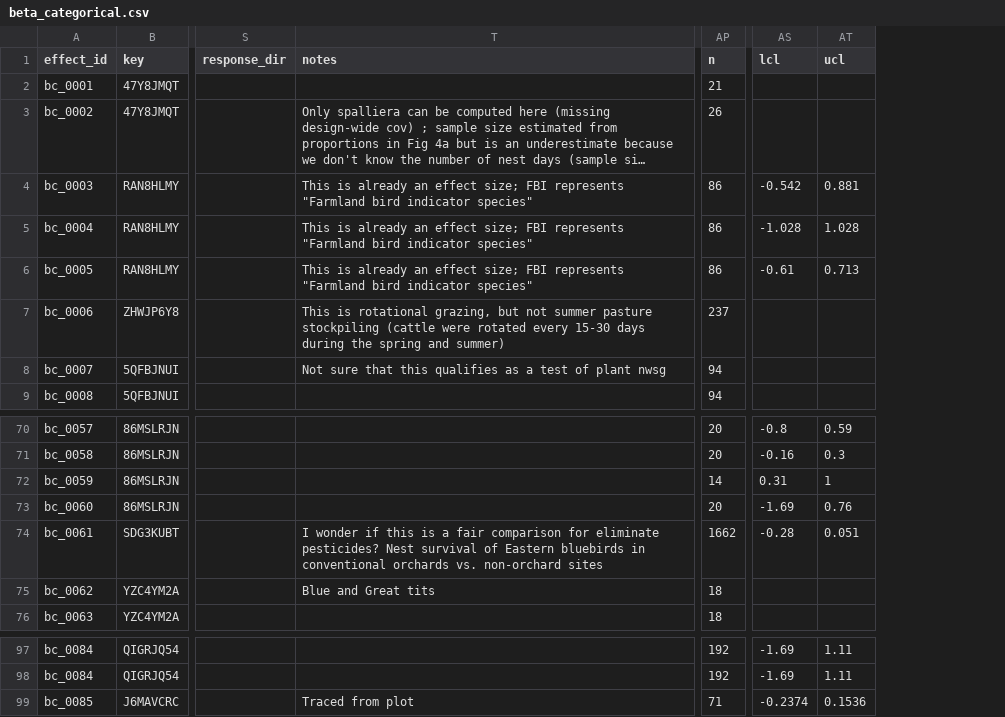
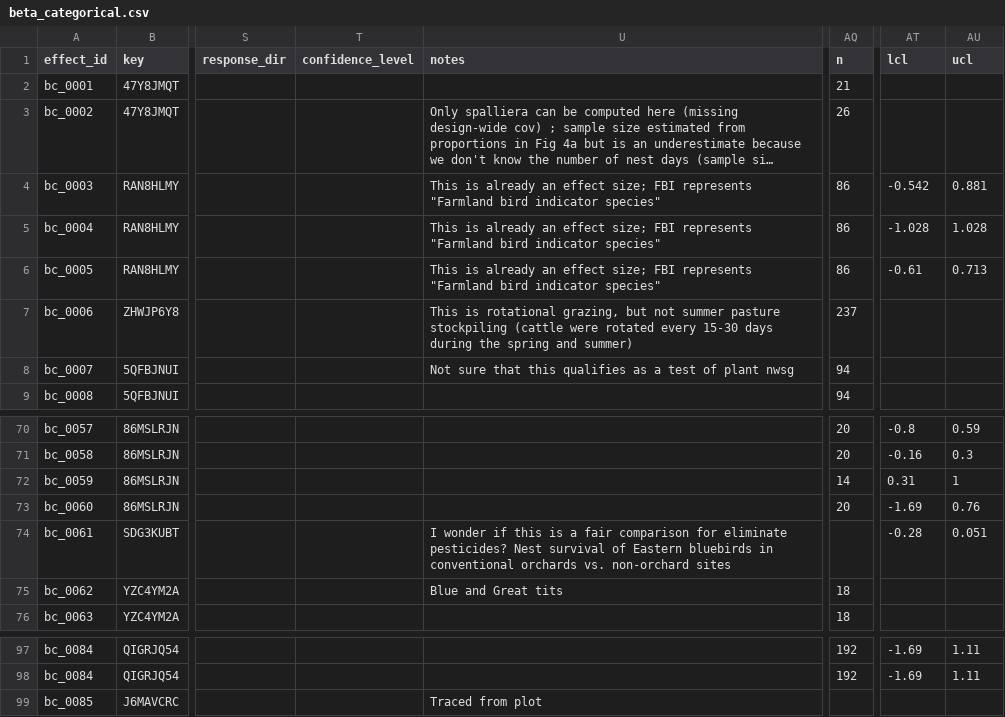
Before and after one commit to evansbrians/bmp_meta-analysis, a CSV file: data/processed/for_analysis/beta_categorical.csv, drawn as a sheet; only a part is shown, gaps mark what is left out; long unchanged cells end in …; addresses are those after the commit; the diff names each change by its address in the sheet, - before the commit and + after, or states it on an @@ line.

```diff
--- a/data/processed/for_analysis/beta_categorical.csv
+++ b/data/processed/for_analysis/beta_categorical.csv
+column T (confidence_level), empty
-AQ74 (n): 1662
+AQ74 (n): (empty)
-AQ99 (n): 71
+AQ99 (n): (empty)
-AT99 (lcl): -0.2374
+AT99 (lcl): (empty)
-AU99 (ucl): 0.1536
+AU99 (ucl): (empty)
```
Also changed, not shown: data/processed/cleaned_data/beta_categorical.csv, data/processed/cleaned_data/mean_diff.csv, 7 other files.
